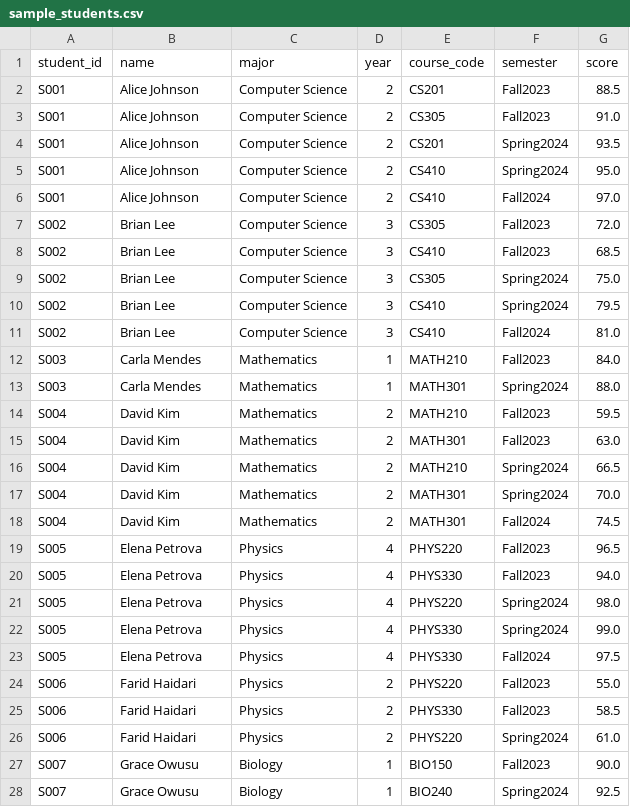
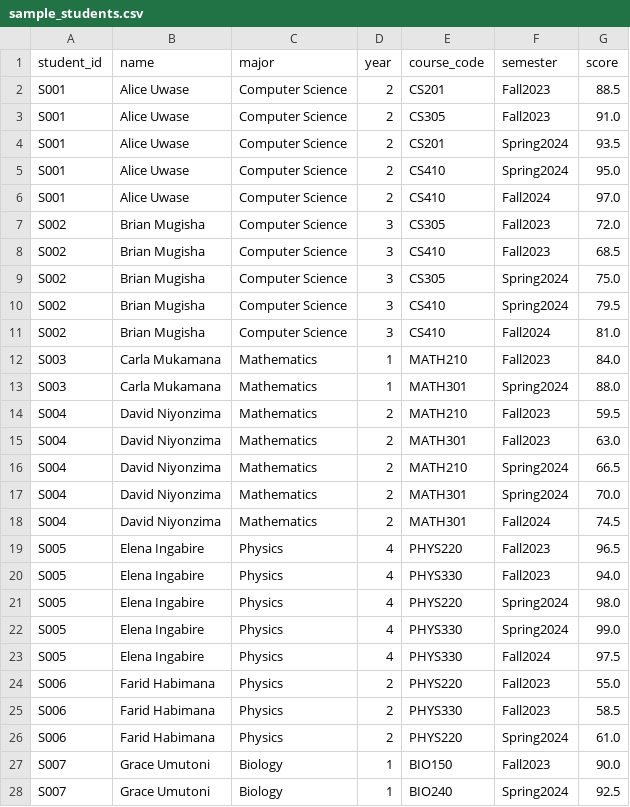
Before and after one commit to Ndaziramiyep/AmaliTech_Python_Backend_Labs, a CSV file: Python Advanced/Student_Grade_Analytics_System/data/sample_students.csv, drawn as a sheet; only a part is shown; the diff covers the shown part only.

Commit message:
I have fixed the Mode to give the only one number and again i introduced the new csv sample data

```diff
--- a/Python Advanced/Student_Grade_Analytics_System/data/sample_students.csv
+++ b/Python Advanced/Student_Grade_Analytics_System/data/sample_students.csv
@@ -1,28 +1,28 @@
 student_id,name,major,year,course_code,semester,score
-S001,Alice Johnson,Computer Science,2,CS201,Fall2023,88.5
-S001,Alice Johnson,Computer Science,2,CS305,Fall2023,91.0
-S001,Alice Johnson,Computer Science,2,CS201,Spring2024,93.5
-S001,Alice Johnson,Computer Science,2,CS410,Spring2024,95.0
-S001,Alice Johnson,Computer Science,2,CS410,Fall2024,97.0
-S002,Brian Lee,Computer Science,3,CS305,Fall2023,72.0
-S002,Brian Lee,Computer Science,3,CS410,Fall2023,68.5
-S002,Brian Lee,Computer Science,3,CS305,Spring2024,75.0
-S002,Brian Lee,Computer Science,3,CS410,Spring2024,79.5
-S002,Brian Lee,Computer Science,3,CS410,Fall2024,81.0
-S003,Carla Mendes,Mathematics,1,MATH210,Fall2023,84.0
-S003,Carla Mendes,Mathematics,1,MATH301,Spring2024,88.0
-S004,David Kim,Mathematics,2,MATH210,Fall2023,59.5
-S004,David Kim,Mathematics,2,MATH301,Fall2023,63.0
-S004,David Kim,Mathematics,2,MATH210,Spring2024,66.5
-S004,David Kim,Mathematics,2,MATH301,Spring2024,70.0
-S004,David Kim,Mathematics,2,MATH301,Fall2024,74.5
-S005,Elena Petrova,Physics,4,PHYS220,Fall2023,96.5
-S005,Elena Petrova,Physics,4,PHYS330,Fall2023,94.0
-S005,Elena Petrova,Physics,4,PHYS220,Spring2024,98.0
-S005,Elena Petrova,Physics,4,PHYS330,Spring2024,99.0
-S005,Elena Petrova,Physics,4,PHYS330,Fall2024,97.5
-S006,Farid Haidari,Physics,2,PHYS220,Fall2023,55.0
-S006,Farid Haidari,Physics,2,PHYS330,Fall2023,58.5
-S006,Farid Haidari,Physics,2,PHYS220,Spring2024,61.0
-S007,Grace Owusu,Biology,1,BIO150,Fall2023,90.0
-S007,Grace Owusu,Biology,1,BIO240,Spring2024,92.5
+S001,Alice Uwase,Computer Science,2,CS201,Fall2023,88.5
+S001,Alice Uwase,Computer Science,2,CS305,Fall2023,91.0
+S001,Alice Uwase,Computer Science,2,CS201,Spring2024,93.5
+S001,Alice Uwase,Computer Science,2,CS410,Spring2024,95.0
+S001,Alice Uwase,Computer Science,2,CS410,Fall2024,97.0
+S002,Brian Mugisha,Computer Science,3,CS305,Fall2023,72.0
+S002,Brian Mugisha,Computer Science,3,CS410,Fall2023,68.5
+S002,Brian Mugisha,Computer Science,3,CS305,Spring2024,75.0
+S002,Brian Mugisha,Computer Science,3,CS410,Spring2024,79.5
+S002,Brian Mugisha,Computer Science,3,CS410,Fall2024,81.0
+S003,Carla Mukamana,Mathematics,1,MATH210,Fall2023,84.0
+S003,Carla Mukamana,Mathematics,1,MATH301,Spring2024,88.0
+S004,David Niyonzima,Mathematics,2,MATH210,Fall2023,59.5
+S004,David Niyonzima,Mathematics,2,MATH301,Fall2023,63.0
+S004,David Niyonzima,Mathematics,2,MATH210,Spring2024,66.5
+S004,David Niyonzima,Mathematics,2,MATH301,Spring2024,70.0
+S004,David Niyonzima,Mathematics,2,MATH301,Fall2024,74.5
+S005,Elena Ingabire,Physics,4,PHYS220,Fall2023,96.5
+S005,Elena Ingabire,Physics,4,PHYS330,Fall2023,94.0
+S005,Elena Ingabire,Physics,4,PHYS220,Spring2024,98.0
+S005,Elena Ingabire,Physics,4,PHYS330,Spring2024,99.0
+S005,Elena Ingabire,Physics,4,PHYS330,Fall2024,97.5
+S006,Farid Habimana,Physics,2,PHYS220,Fall2023,55.0
+S006,Farid Habimana,Physics,2,PHYS330,Fall2023,58.5
+S006,Farid Habimana,Physics,2,PHYS220,Spring2024,61.0
+S007,Grace Umutoni,Biology,1,BIO150,Fall2023,90.0
+S007,Grace Umutoni,Biology,1,BIO240,Spring2024,92.5
```
Also changed, not shown: 5 edited cells elsewhere in this file, 6 other files.
